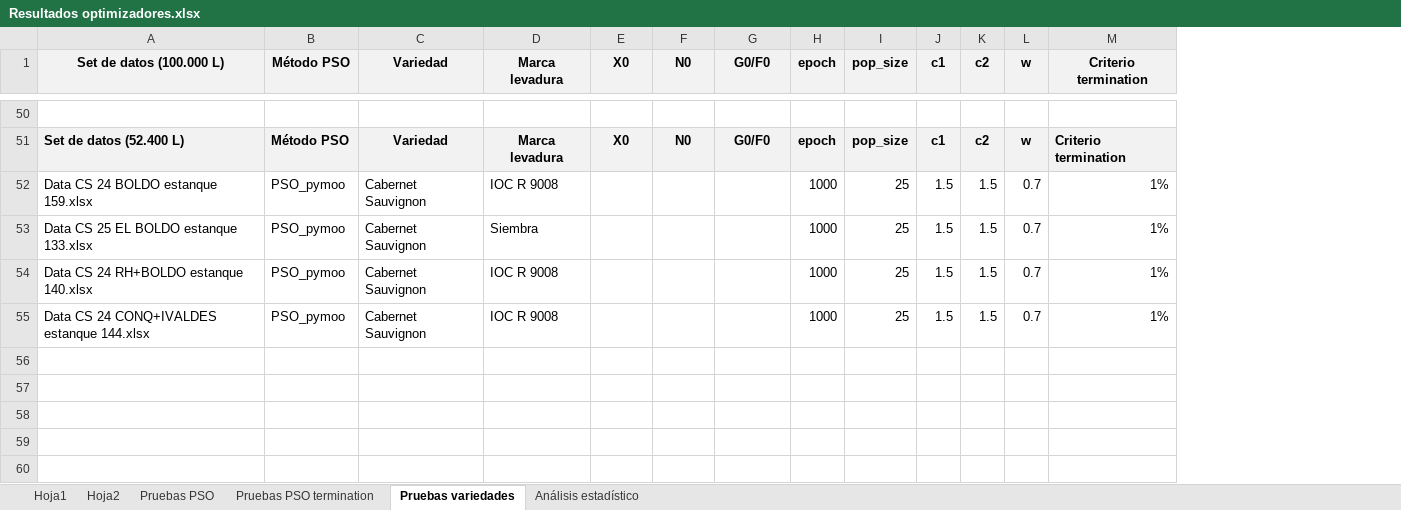
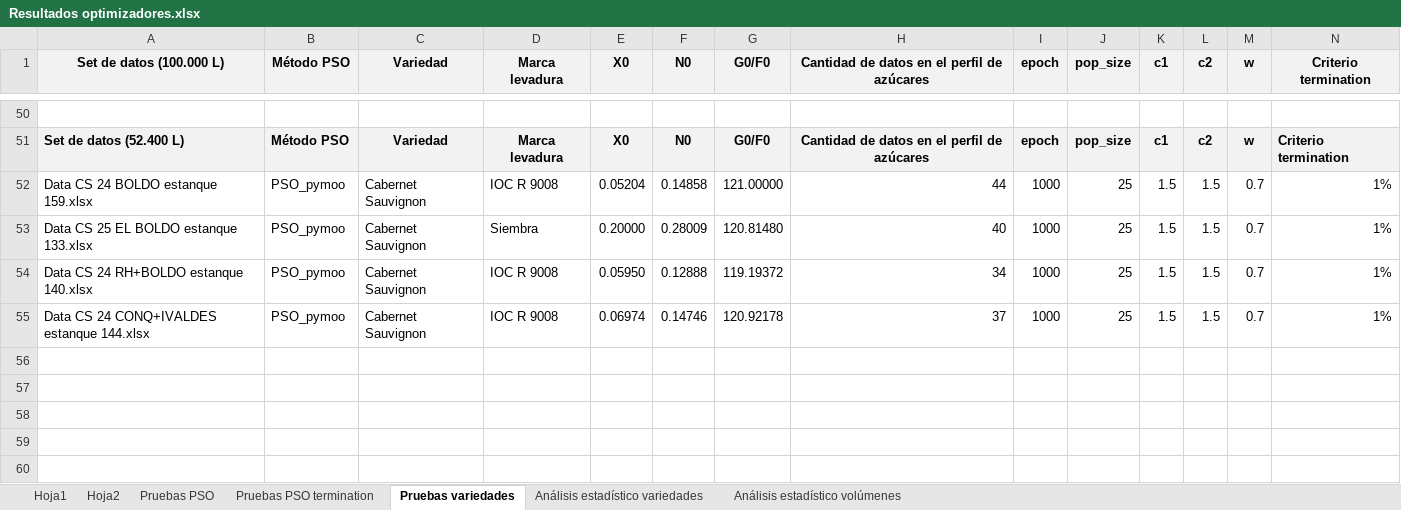
Before and after one commit to mfernandafolch/Proyecto_Tintos_CyT_P2, an Excel workbook: Optimizacion/Resultados optimizadores.xlsx, sheet Pruebas variedades, drawn as a sheet; only a part is shown, gaps mark what is left out; values as stored, in another font and other column widths than the file's, no borders; removed rows and columns are numbered as before the commit, all else as after; rows hold the shown columns only; the diff covers the shown part only; the diff names each change by its address in the sheet, - before the commit and + after, or states it on an @@ line.

Commit message:
Avances 08/04: Pruebas de hiperparámetros con cross validation.

```diff
--- a/Optimizacion/Resultados optimizadores.xlsx (sheet Pruebas variedades)
+++ b/Optimizacion/Resultados optimizadores.xlsx (sheet Pruebas variedades)
-sheet tab: Análisis estadístico
+sheet tab: Análisis estadístico variedades
+sheet tab: Análisis estadístico volúmenes
+column H, row 1: Cantidad de datos en el perfil de azúcares; rows 51-55: Cantidad de datos en el perfil de azúcares | 44 | 40 | 34 | 37
-E52 (X0): (empty)
+E52 (X0): 0.05204
-F52 (N0): (empty)
+F52 (N0): 0.14858
-G52 (G0/F0): (empty)
+G52 (G0/F0): 121.00000
-E53 (X0): (empty)
+E53 (X0): 0.20000
-F53 (N0): (empty)
+F53 (N0): 0.28009
-G53 (G0/F0): (empty)
+G53 (G0/F0): 120.81480
-E54 (X0): (empty)
+E54 (X0): 0.05950
-F54 (N0): (empty)
+F54 (N0): 0.12888
-G54 (G0/F0): (empty)
+G54 (G0/F0): 119.19372
-E55 (X0): (empty)
+E55 (X0): 0.06974
-F55 (N0): (empty)
+F55 (N0): 0.14746
-G55 (G0/F0): (empty)
+G55 (G0/F0): 120.92178
-row 59: (empty)
-row 60: (empty)
```
Also changed, not shown: 9 removed rows and 22 edited cells elsewhere in this sheet, sheet Análisis estadístico variedades, formulas that keep their value, charts or pictures, 7 other files.
